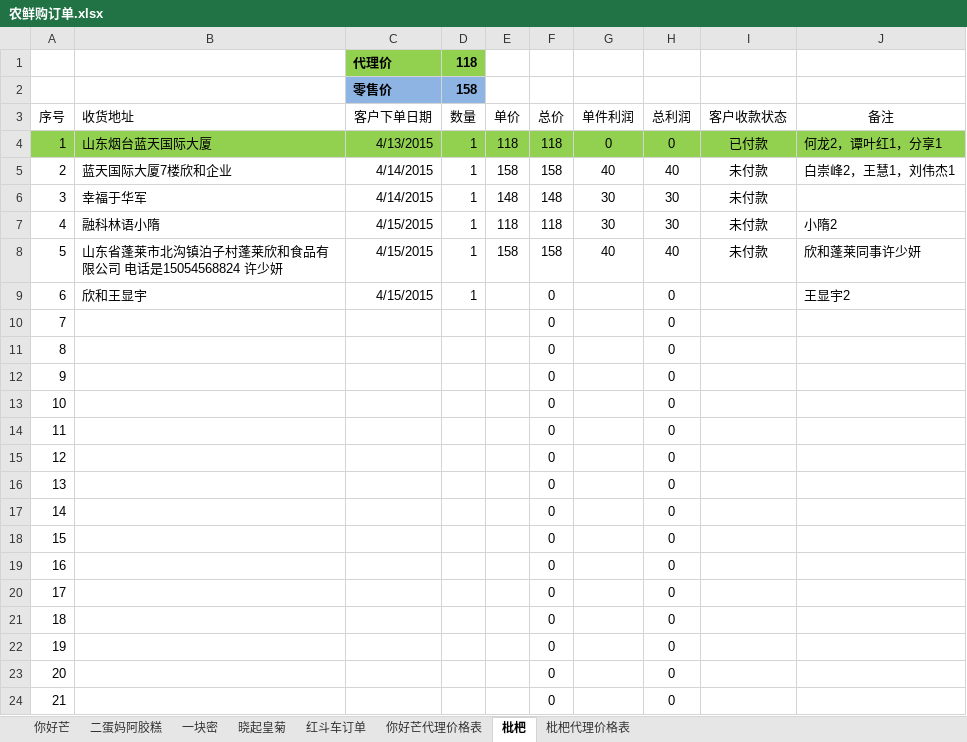
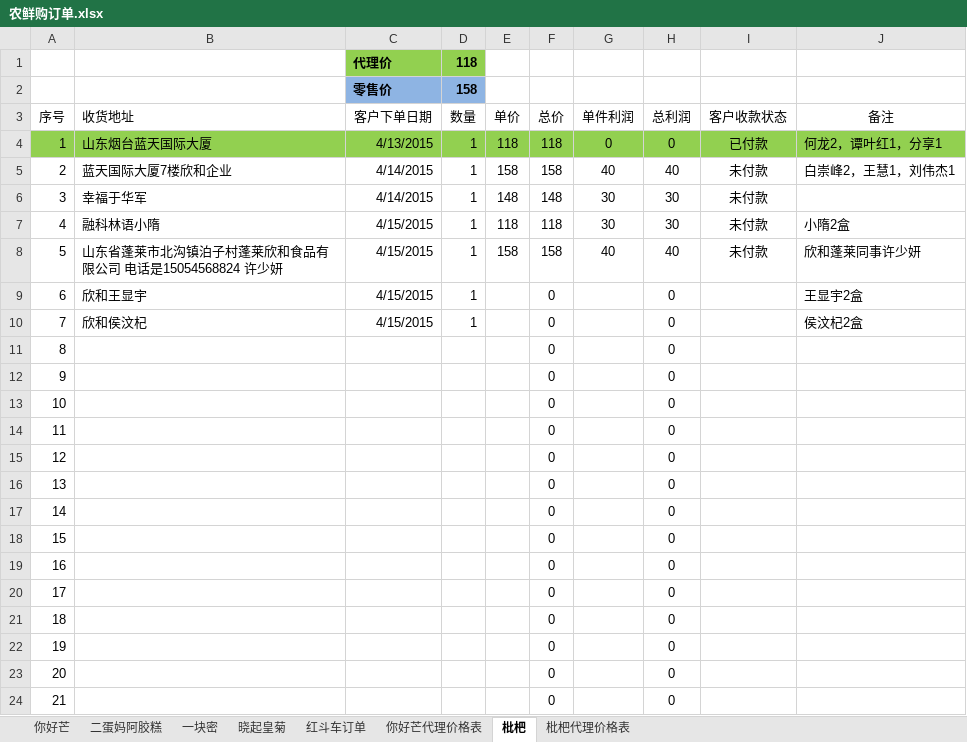
Before and after one commit to ettor/miyou, an Excel workbook: Documents/农鲜购订单.xlsx, sheet 枇杷, drawn as a sheet; values as stored, in another font and other column widths than the file's, no borders; the diff names each change by its address in the sheet, - before the commit and + after, or states it on an @@ line.

```diff
--- a/Documents/农鲜购订单.xlsx (sheet 枇杷)
+++ b/Documents/农鲜购订单.xlsx (sheet 枇杷)
-J7 (备注): 小隋2
+J7 (备注): 小隋2盒
-J9 (备注): 王显宇2
+J9 (备注): 王显宇2盒
-B10 (收货地址): (empty)
+B10 (收货地址): 欣和侯汶杞
-C10 (客户下单日期): (empty)
+C10 (客户下单日期): 4/15/2015
-D10 (数量): (empty)
+D10 (数量): 1
-J10 (备注): (empty)
+J10 (备注): 侯汶杞2盒
```
